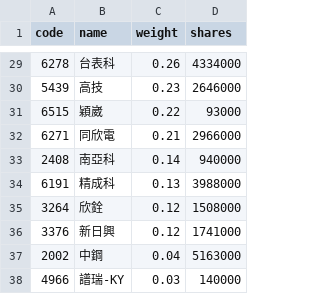
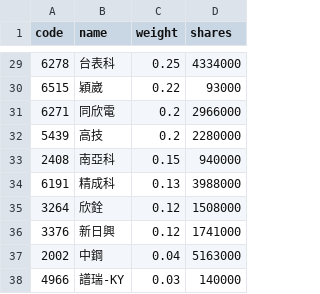
Before and after one commit to eceeff/etf_bot_for00981a, a CSV file: 00981a_holdings.csv, drawn as a sheet; only a part is shown, gaps mark what is left out; the diff covers the shown part only.

```diff
--- a/00981a_holdings.csv
+++ b/00981a_holdings.csv
@@ -29,6 +29,6 @@ code,name,weight,shares
-6278,台表科,0.26,4334000
-5439,高技,0.23,2646000
+6278,台表科,0.25,4334000
 6515,穎崴,0.22,93000
-6271,同欣電,0.21,2966000
-2408,南亞科,0.14,940000
+6271,同欣電,0.2,2966000
+5439,高技,0.2,2280000
+2408,南亞科,0.15,940000
 6191,精成科,0.13,3988000
```
Also changed, not shown: 1 added row, 1 removed row and 24 edited cells elsewhere in this file.
